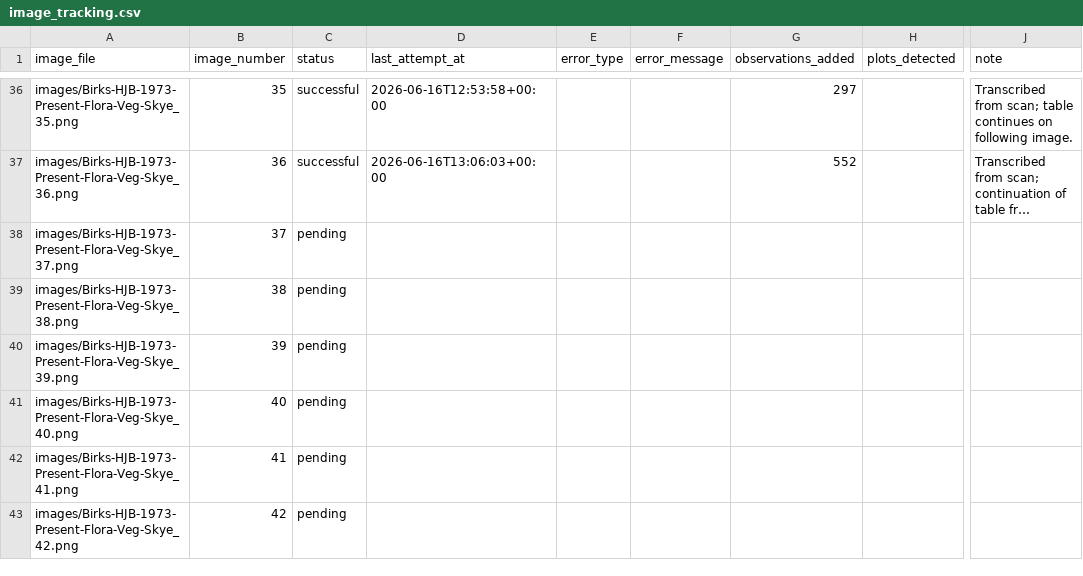
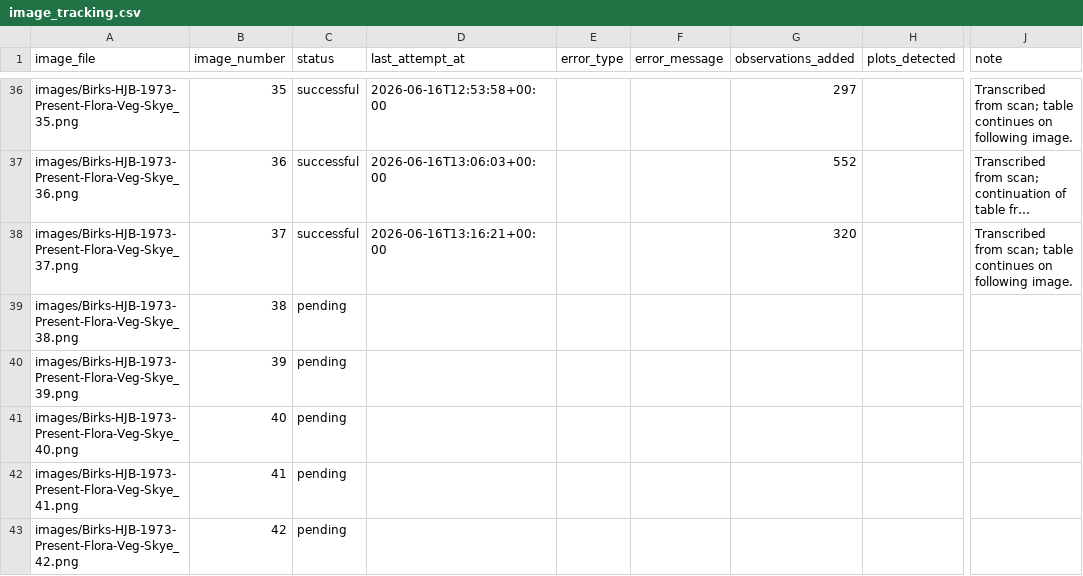
Before and after one commit to bhagyeshsagole/birks-1973-skye-veg-survey-sagole, a CSV file: output/image_tracking.csv, drawn as a sheet; only a part is shown, gaps mark what is left out; long unchanged cells end in …; the diff names each change by its address in the sheet, - before the commit and + after, or states it on an @@ line.

Commit message:
Add transcribed Skye table rows for image 37

```diff
--- a/output/image_tracking.csv
+++ b/output/image_tracking.csv
-C38 (status): pending
+C38 (status): successful
-D38 (last_attempt_at): (empty)
+D38 (last_attempt_at): 2026-06-16T13:16:21+00:00
-G38 (observations_added): (empty)
+G38 (observations_added): 320
-J38 (note): (empty)
+J38 (note): Transcribed from scan; table continues on following image.
```
Also changed, not shown: 2 other files.
